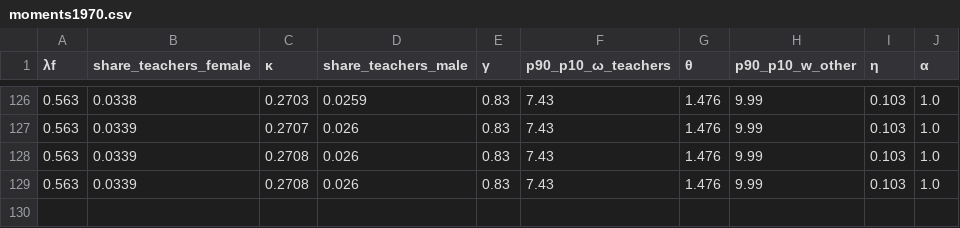
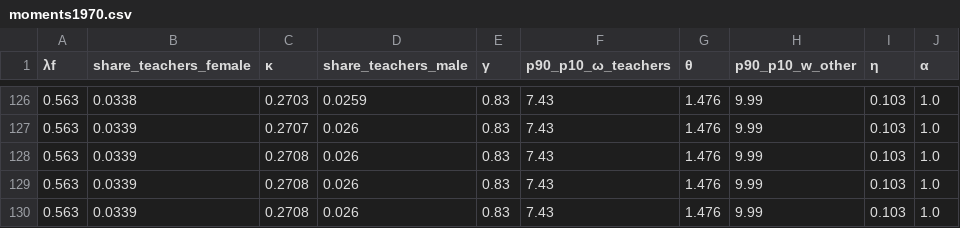
Before and after one commit to sup4mile/teachers, a CSV file: julia/codes_w_exo_wage/results/benchmark/moments1970.csv, drawn as a sheet; only a part is shown, gaps mark what is left out; the diff names each change by its address in the sheet, - before the commit and + after, or states it on an @@ line.

Commit message:
Add counterfactual results

```diff
--- a/julia/codes_w_exo_wage/results/benchmark/moments1970.csv
+++ b/julia/codes_w_exo_wage/results/benchmark/moments1970.csv
+row 130: 0.563 | 0.0339 | 0.2708 | 0.026 | 0.83 | 7.43 | 1.476 | 9.99 | 0.103 | 1.0
```
Also changed, not shown: julia/codes_w_exo_wage/results/benchmark/moments1990.csv, julia/codes_w_exo_wage/results/benchmark/moments2010.csv, 27 other files.
